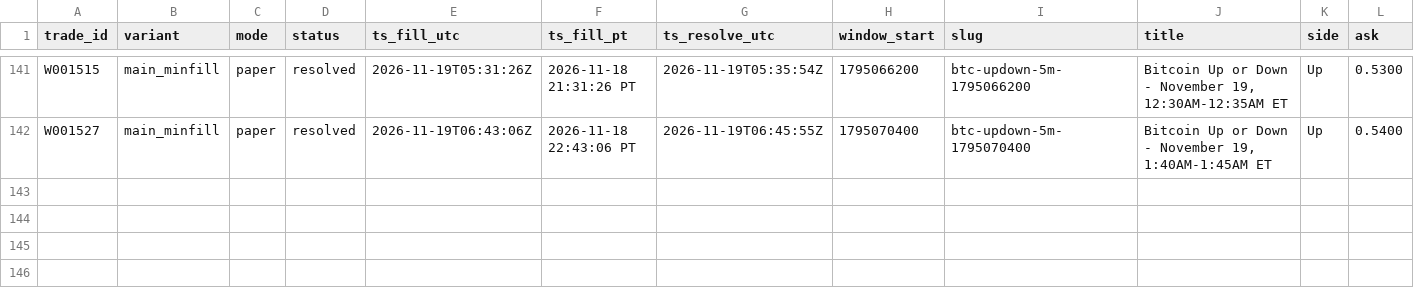
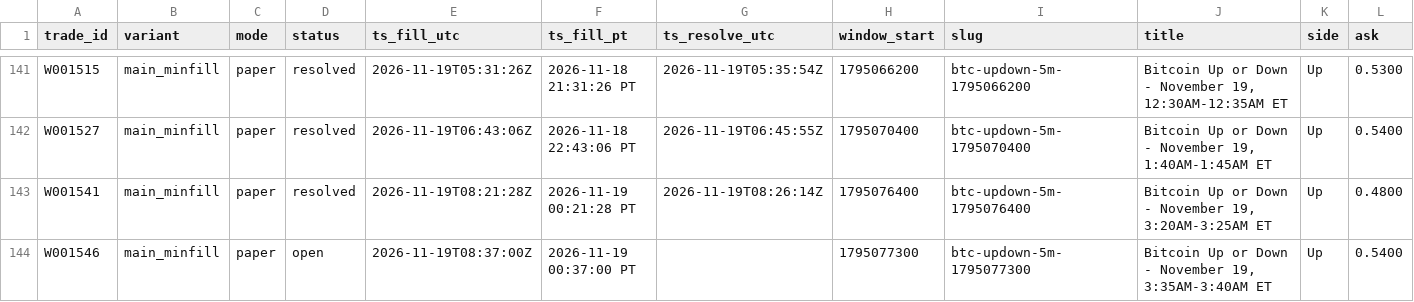
Before and after one commit to michaeldeuchar-dotcom/btc5m-paper-bot, a CSV file: data/week1/trades_main_minfill.csv, drawn as a sheet; only a part is shown, gaps mark what is left out; rows hold the shown columns only; the diff names each change by its address in the sheet, - before the commit and + after, or states it on an @@ line.

```diff
--- a/data/week1/trades_main_minfill.csv
+++ b/data/week1/trades_main_minfill.csv
+row 143: W001541 | main_minfill | paper | resolved | 2026-11-19T08:21:28Z | 2026-11-19 00:21:28 PT | 2026-11-19T08:26:14Z | 1795076400 | btc-updown-5m-1795076400 | Bitcoin Up or Down - November 19, 3:20AM-3:25AM ET | Up | 0.4800
+row 144: W001546 | main_minfill | paper | open | 2026-11-19T08:37:00Z | 2026-11-19 00:37:00 PT |  | 1795077300 | btc-updown-5m-1795077300 | Bitcoin Up or Down - November 19, 3:35AM-3:40AM ET | Up | 0.5400
```
Also changed, not shown: data/week1/decisions_tail.csv, data/week1/trades_model_early.csv, 6 other files.
